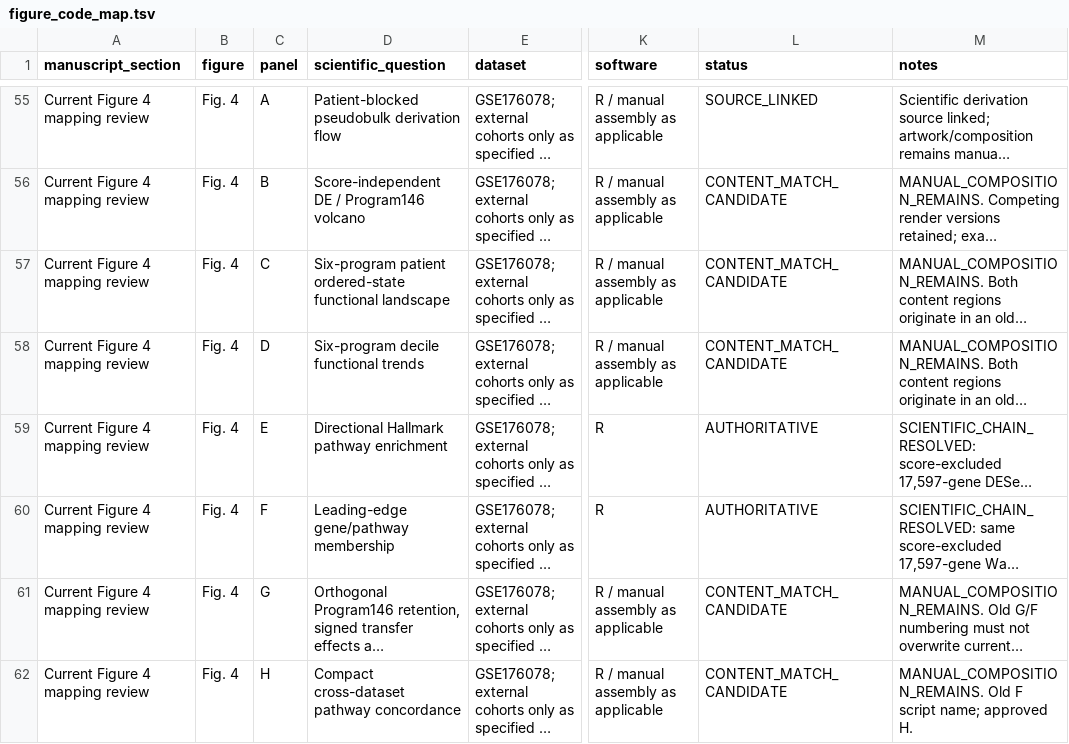
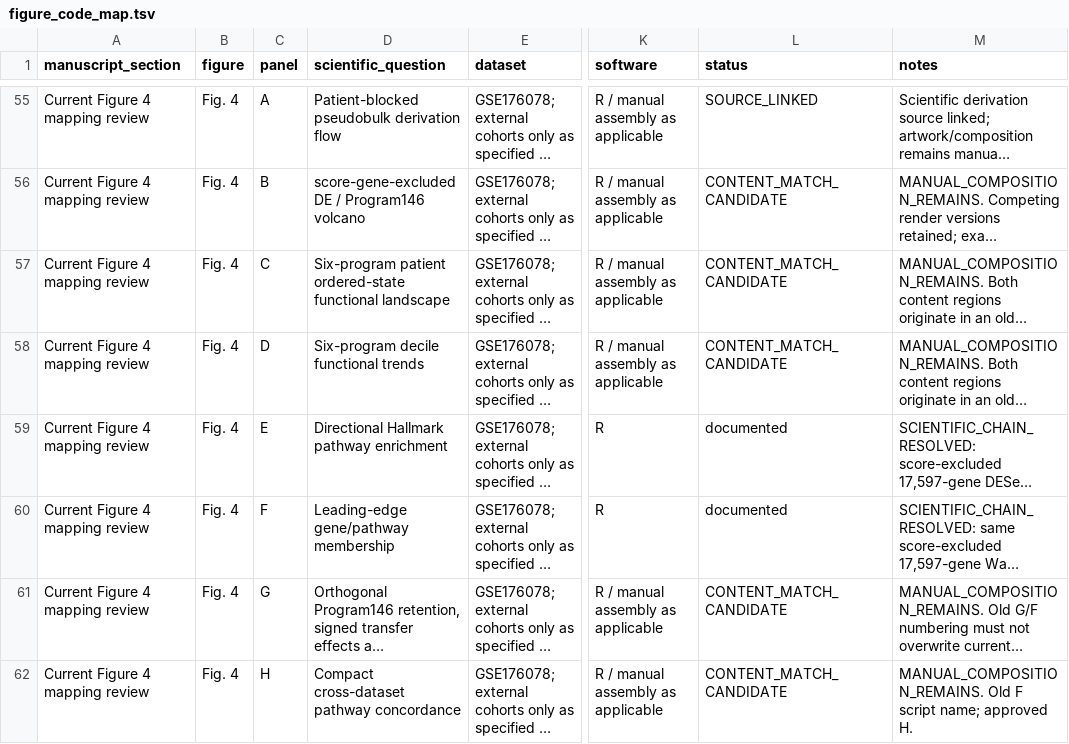
Before and after one commit to jvhvhj/yap-stem-tnbc, a TSV file: docs/figure_code_map.tsv, drawn as a sheet; only a part is shown, gaps mark what is left out; long unchanged cells end in …; the diff covers the shown part only; the diff names each change by its address in the sheet, - before the commit and + after, or states it on an @@ line.

```diff
--- a/docs/figure_code_map.tsv
+++ b/docs/figure_code_map.tsv
-D56 (scientific_question): Score-independent DE / Program146 volcano
+D56 (scientific_question): score-gene-excluded DE / Program146 volcano
-L59:L60 (status): AUTHORITATIVE
+L59:L60 (status): documented
```
Also changed, not shown: 41 edited cells elsewhere in this file, config/datasets.tsv, config/input_manifest.tsv, 53 other files.
